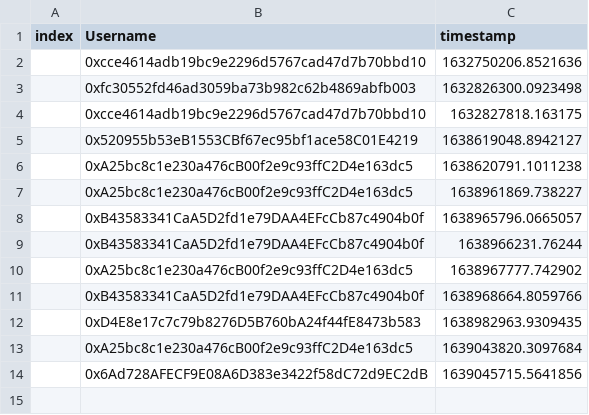
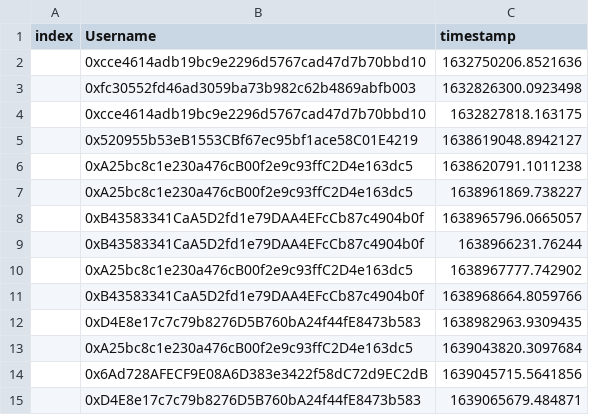
Before and after one commit to timjudge15/timeoutCSV, a CSV file: timeOut.csv, drawn as a sheet; the diff names each change by its address in the sheet, - before the commit and + after, or states it on an @@ line.

Commit message:
new commit

```diff
--- a/timeOut.csv
+++ b/timeOut.csv
+row 15:  | 0xD4E8e17c7c79b8276D5B760bA24f44fE8473b583 | 1639065679.484871
```
